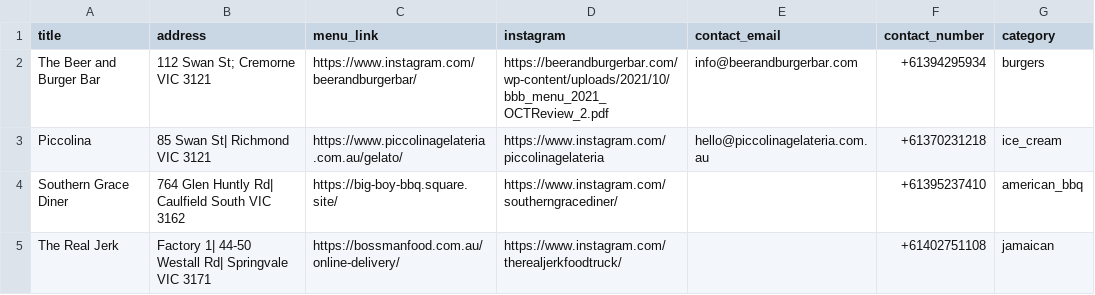
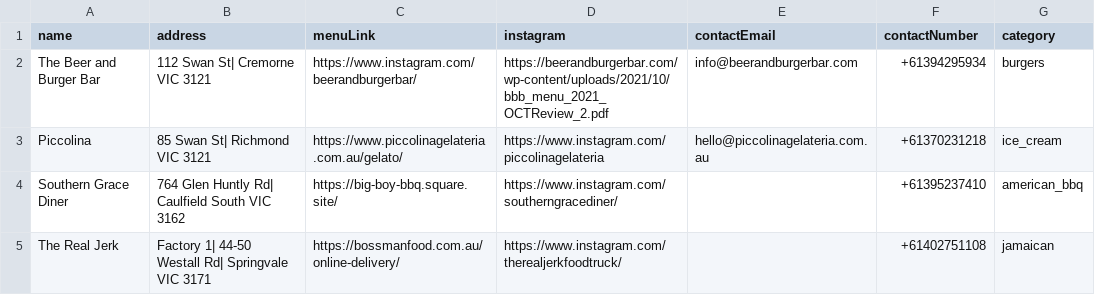
Before and after one commit to dtsirlin/feedme-slackbot, a CSV file: resources/seed.csv, drawn as a sheet.

Commit message:
Formatted seed data and begin to parse it with random selection

```diff
--- a/resources/seed.csv
+++ b/resources/seed.csv
@@ -1,3 +1,3 @@
-title,address,menu_link,instagram,contact_email,contact_number,category
-The Beer and Burger Bar,112 Swan St; Cremorne VIC 3121,https://www.instagram.com/beerandburgerbar/,https://beerandburgerbar.com/wp-content/uploads/2021/10/bbb_menu_2021_OCTReview_2.pdf,info@beerandburgerbar.com,+61394295934,burgers
+name,address,menuLink,instagram,contactEmail,contactNumber,category
+The Beer and Burger Bar,112 Swan St| Cremorne VIC 3121,https://www.instagram.com/beerandburgerbar/,https://beerandburgerbar.com/wp-content/uploads/2021/10/bbb_menu_2021_OCTReview_2.pdf,info@beerandburgerbar.com,+61394295934,burgers
 Piccolina,85 Swan St| Richmond VIC 3121,https://www.piccolinagelateria.com.au/gelato/,https://www.instagram.com/piccolinagelateria,hello@piccolinagelateria.com.au,+61370231218,ice_cream
```
Also changed, not shown: 5 other files.
